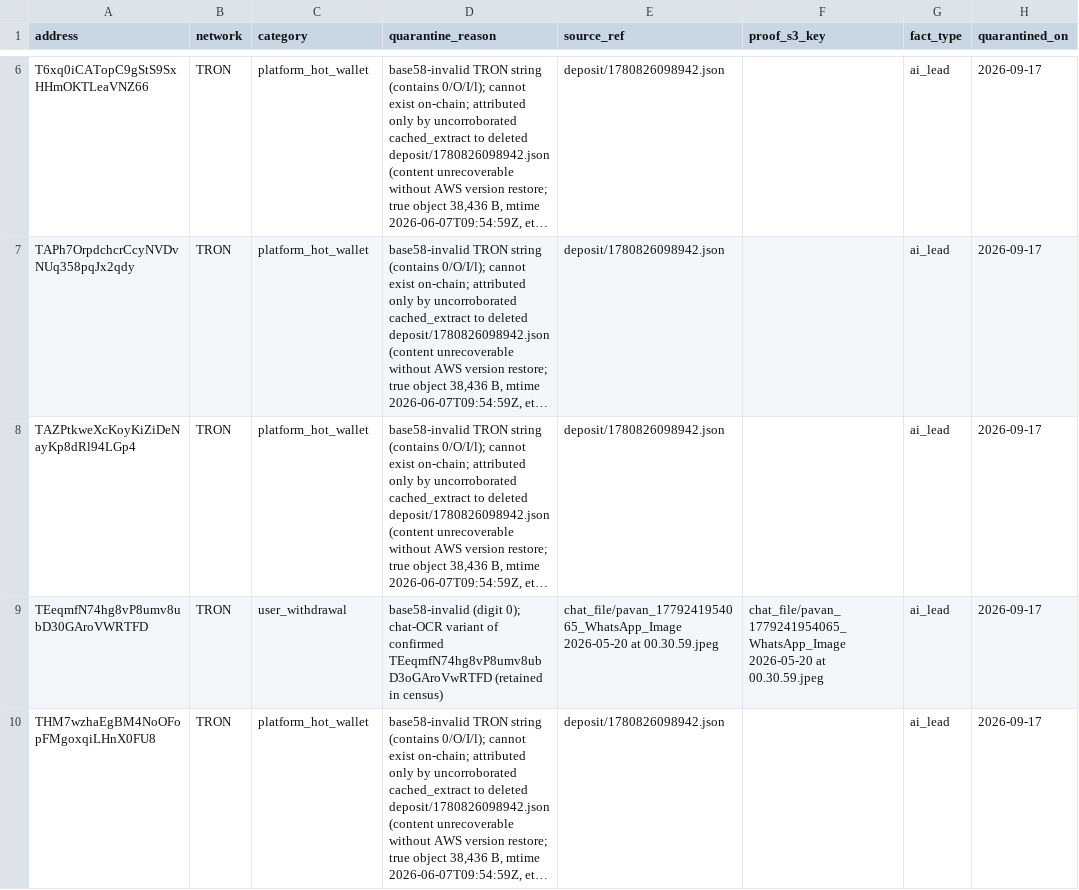
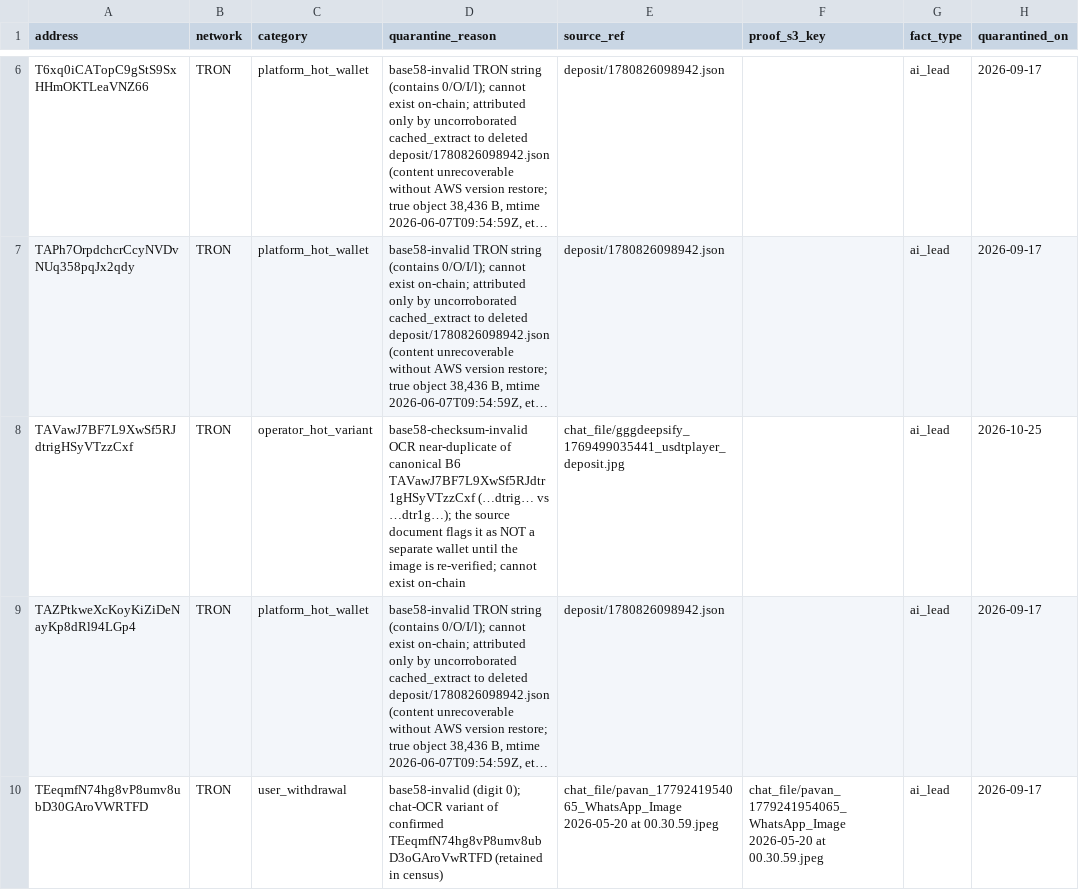
Before and after one commit to vijaykavuri43-sudo/cbdt, a CSV file: reference/quarantined-wallets.csv, drawn as a sheet; only a part is shown, gaps mark what is left out; the shorter side is filled out with more unchanged rows; long unchanged cells end in …; the diff names each change by its address in the sheet, - before the commit and + after, or states it on an @@ line.

```diff
--- a/reference/quarantined-wallets.csv
+++ b/reference/quarantined-wallets.csv
+row 8: TAVawJ7BF7L9XwSf5RJdtrigHSyVTzzCxf | TRON | operator_hot_variant | base58-checksum-invalid OCR near-duplicate of canonical B6 TAVawJ7BF7L9XwSf5RJdtr1gHSyVTzzCxf (…dtrig… vs …dtr1g…); the source document flags it as NOT a separate wallet until the image is re-verified; cannot exist on-chain | chat_file/gggdeepsify_1769499035441_usdtplayer_deposit.jpg |  | ai_lead | 2026-10-25
```
Also changed, not shown: reference/identified-wallets.csv, 6 other files.
